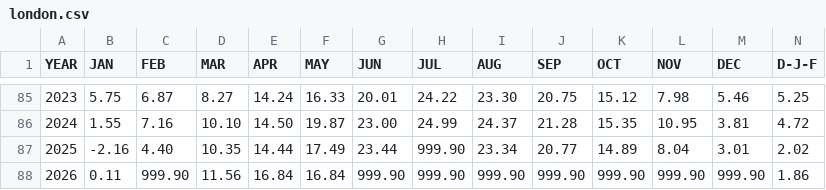
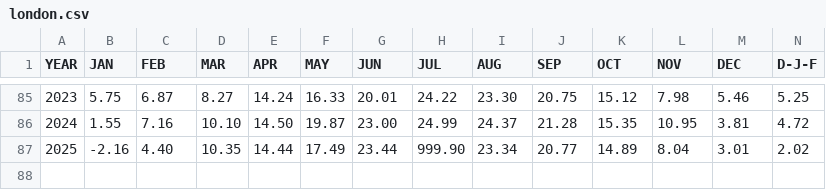
Before and after one commit to ShehmaAli/The-Earth-kept-a-record.-Here-it-is..., a CSV file: Weather station csv/london.csv, drawn as a sheet; only a part is shown, gaps mark what is left out; rows hold the shown columns only; the diff names each change by its address in the sheet, - before the commit and + after, or states it on an @@ line.

```diff
--- a/Weather station csv/london.csv
+++ b/Weather station csv/london.csv
-row 88: 2026 | 0.11 | 999.90 | 11.56 | 16.84 | 16.84 | 999.90 | 999.90 | 999.90 | 999.90 | 999.90 | 999.90 | 999.90 | 1.86
```
Also changed, not shown: Weather station csv/bangkok.csv, Weather station csv/berlin.csv, 15 other files.
